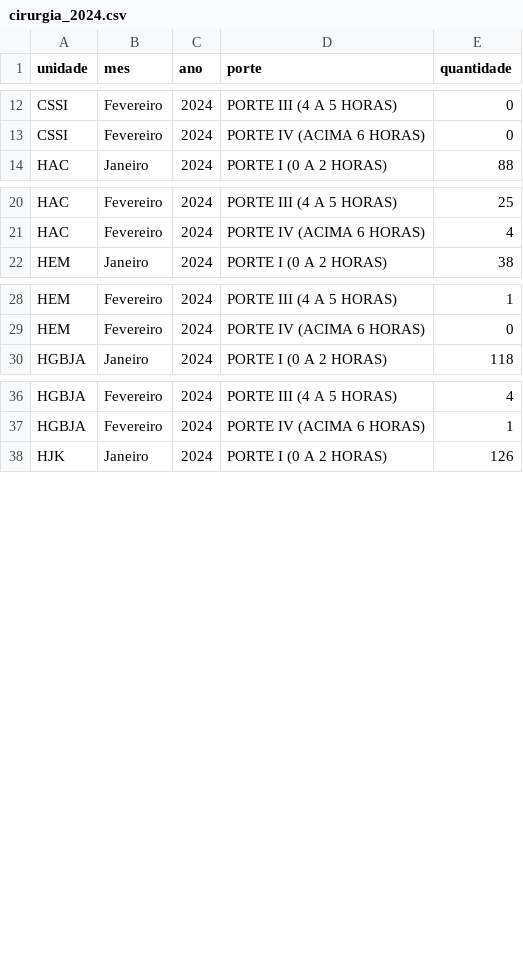
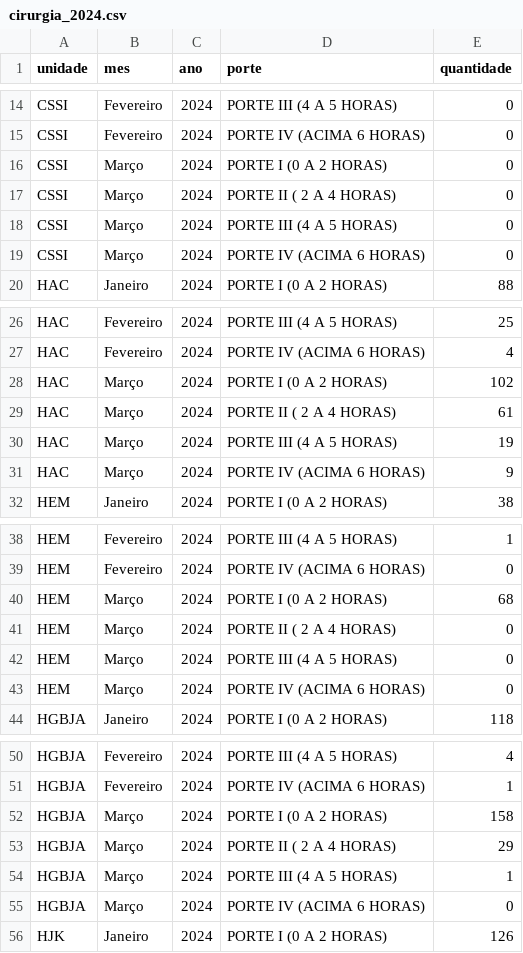
Before and after one commit to fhemig/Cirurgias, a CSV file: data/cirurgia_2024.csv, drawn as a sheet; only a part is shown, gaps mark what is left out; the diff covers the shown part only; the diff names each change by its address in the sheet, - before the commit and + after, or states it on an @@ line.

Commit message:
Atualização dos dados de CIRURGIA referente a março de 2024.

```diff
--- a/data/cirurgia_2024.csv
+++ b/data/cirurgia_2024.csv
+row 16: CSSI | Março | 2024 | PORTE I (0 A 2 HORAS) | 0
+row 17: CSSI | Março | 2024 | PORTE II ( 2 A 4 HORAS) | 0
+row 18: CSSI | Março | 2024 | PORTE III (4 A 5 HORAS) | 0
+row 19: CSSI | Março | 2024 | PORTE IV (ACIMA 6 HORAS) | 0
+row 28: HAC | Março | 2024 | PORTE I (0 A 2 HORAS) | 102
+row 29: HAC | Março | 2024 | PORTE II ( 2 A 4 HORAS) | 61
+row 30: HAC | Março | 2024 | PORTE III (4 A 5 HORAS) | 19
+row 31: HAC | Março | 2024 | PORTE IV (ACIMA 6 HORAS) | 9
+row 40: HEM | Março | 2024 | PORTE I (0 A 2 HORAS) | 68
+row 41: HEM | Março | 2024 | PORTE II ( 2 A 4 HORAS) | 0
+row 42: HEM | Março | 2024 | PORTE III (4 A 5 HORAS) | 0
+row 43: HEM | Março | 2024 | PORTE IV (ACIMA 6 HORAS) | 0
+row 52: HGBJA | Março | 2024 | PORTE I (0 A 2 HORAS) | 158
+row 53: HGBJA | Março | 2024 | PORTE II ( 2 A 4 HORAS) | 29
+row 54: HGBJA | Março | 2024 | PORTE III (4 A 5 HORAS) | 1
+row 55: HGBJA | Março | 2024 | PORTE IV (ACIMA 6 HORAS) | 0
```
Also changed, not shown: 24 added rows elsewhere in this file, 1 other file.
